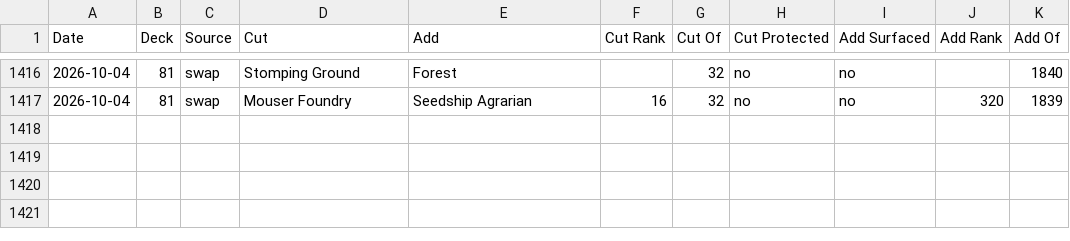
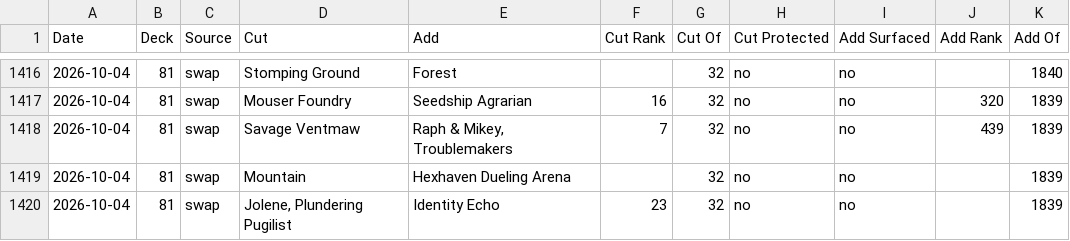
Before and after one commit to robinchoudhuryums/mtga, a CSV file: recommendations.csv, drawn as a sheet; only a part is shown, gaps mark what is left out.

```diff
--- a/recommendations.csv
+++ b/recommendations.csv
@@ -1417 +1417,4 @@ Date,Deck,Source,Cut,Add,Cut Rank,Cut Of,Cut Protected,Add Surfaced,Add Rank,Add
 2026-10-04,81,swap,Mouser Foundry,Seedship Agrarian,16,32,no,no,320,1839
+2026-10-04,81,swap,Savage Ventmaw,"Raph & Mikey, Troublemakers",7,32,no,no,439,1839
+2026-10-04,81,swap,Mountain,Hexhaven Dueling Arena,,32,no,no,,1839
+2026-10-04,81,swap,"Jolene, Plundering Pugilist",Identity Echo,23,32,no,no,,1839
```
Also changed, not shown: 4 other files.
